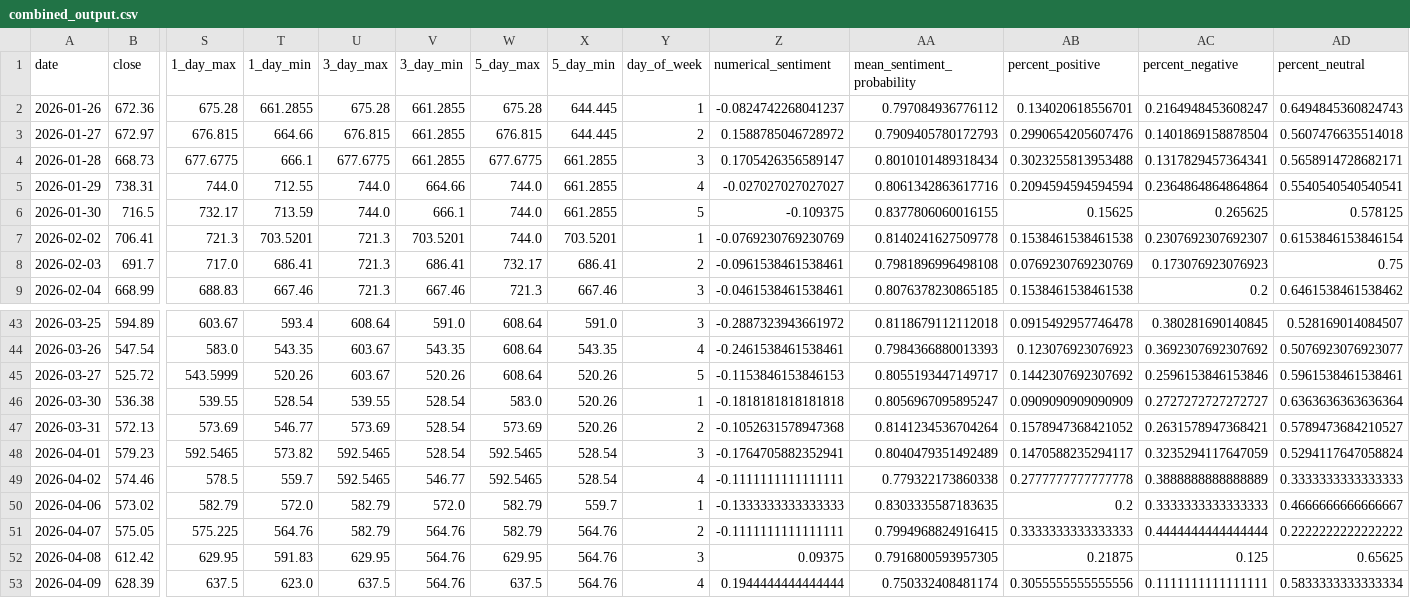
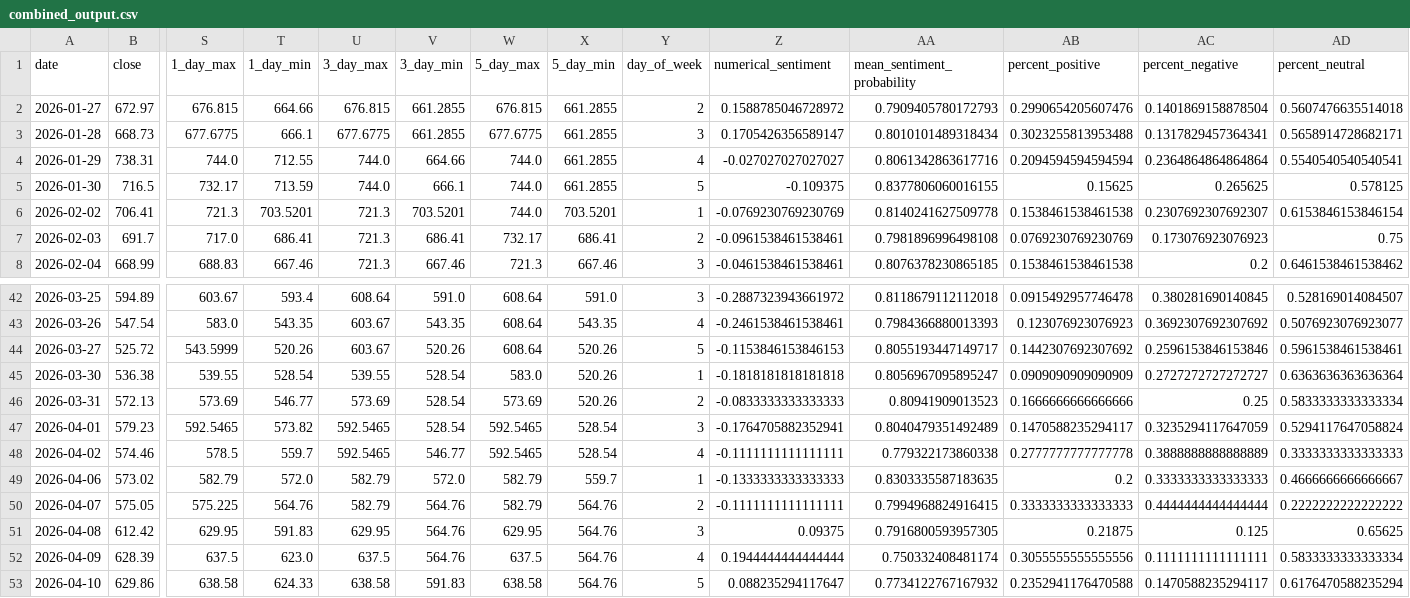
Before and after one commit to Ethan07914/stock_price_prediction, a CSV file: data/combined_output.csv, drawn as a sheet; only a part is shown, gaps mark what is left out; the shorter side is filled out with more unchanged rows; removed rows and columns are numbered as before the commit, all else as after; rows hold the shown columns only; the diff names each change by its address in the sheet, - before the commit and + after, or states it on an @@ line.

Commit message:
ref: split run_transform to run_transform_stock and run_transform_news

```diff
--- a/data/combined_output.csv
+++ b/data/combined_output.csv
-row 2: 2026-01-26 | 672.36 | 675.28 | 661.2855 | 675.28 | 661.2855 | 675.28 | 644.445 | 1 | -0.0824742268041237 | 0.797084936776112 | 0.134020618556701 | 0.2164948453608247 | 0.6494845360824743
-X2 (5_day_min): 644.445
+X2 (5_day_min): 661.2855
-Z46 (numerical_sentiment): -0.1052631578947368
+Z46 (numerical_sentiment): -0.0833333333333333
-AA46 (mean_sentiment_probability): 0.8141234536704264
+AA46 (mean_sentiment_probability): 0.80941909013523
-AB46 (percent_positive): 0.1578947368421052
+AB46 (percent_positive): 0.1666666666666666
-AC46 (percent_negative): 0.2631578947368421
+AC46 (percent_negative): 0.25
-AD46 (percent_neutral): 0.5789473684210527
+AD46 (percent_neutral): 0.5833333333333334
```
Also changed, not shown: data/extracted_stock_data.csv, data/news_df_with_metrics.csv, 9 other files.
